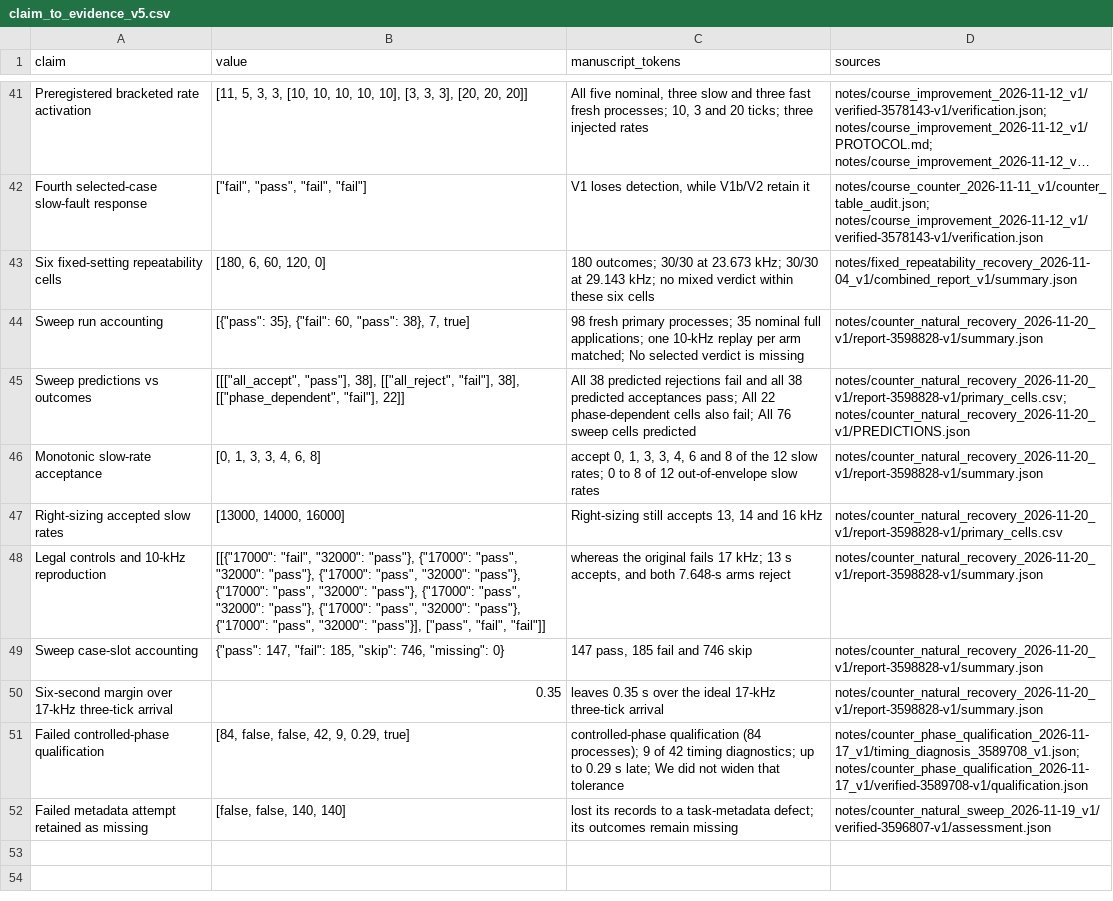
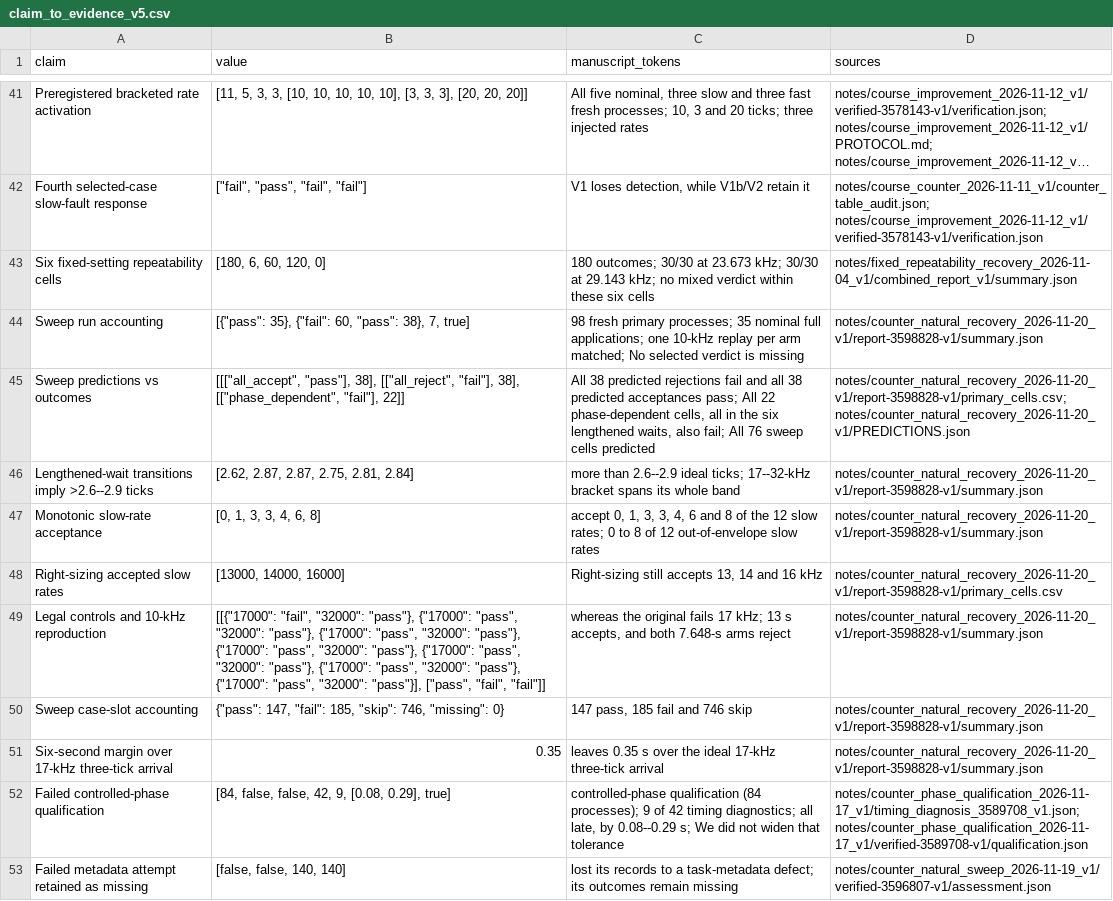
Before and after one commit to pkrish5/zephyr-rtc-clock-robustness, a CSV file: notes/manuscript_v5_2026-11-21_v1/claim_to_evidence_v5.csv, drawn as a sheet; only a part is shown, gaps mark what is left out; long unchanged cells end in ….

Commit message:
Correct sweep interpretation scope in manuscript v5
Limit the upper-edge observation to the six lengthened waits, note the
original wait's uninformative bracket and the late qualification arrivals,
and tighten allowance wording. Audit now checks 52 claims.

```diff
--- a/notes/manuscript_v5_2026-11-21_v1/claim_to_evidence_v5.csv
+++ b/notes/manuscript_v5_2026-11-21_v1/claim_to_evidence_v5.csv
@@ -44,3 +44,4 @@ Six fixed-setting repeatability cells,"[180, 6, 60, 120, 0]",180 outcomes; 30/30
 Sweep run accounting,"[{""pass"": 35}, {""fail"": 60, ""pass"": 38}, 7, true]",98 fresh primary processes; 35 nominal full applications; one 10-kHz replay per arm matched; No selected verdict is missing,notes/counter_natural_recovery_2026-11-20_v1/report-3598828-v1/summary.json
-Sweep predictions vs outcomes,"[[[""all_accept"", ""pass""], 38], [[""all_reject"", ""fail""], 38], [[""phase_dependent"", ""fail""], 22]]",All 38 predicted rejections fail and all 38 predicted acceptances pass; All 22 phase-dependent cells also fail; All 76 sweep cells predicted,notes/counter_natural_recovery_2026-11-20_v1/report-3598828-v1/primary_cells.csv; notes/counter_natural_recovery_2026-11-20_v1/PREDICTIONS.json
+Sweep predictions vs outcomes,"[[[""all_accept"", ""pass""], 38], [[""all_reject"", ""fail""], 38], [[""phase_dependent"", ""fail""], 22]]","All 38 predicted rejections fail and all 38 predicted acceptances pass; All 22 phase-dependent cells, all in the six lengthened waits, also fail; All 76 sweep cells predicted",notes/counter_natural_recovery_2026-11-20_v1/report-3598828-v1/primary_cells.csv; notes/counter_natural_recovery_2026-11-20_v1/PREDICTIONS.json
+Lengthened-wait transitions imply >2.6--2.9 ticks,"[2.62, 2.87, 2.87, 2.75, 2.81, 2.84]",more than 2.6--2.9 ideal ticks; 17--32-kHz bracket spans its whole band,notes/counter_natural_recovery_2026-11-20_v1/report-3598828-v1/summary.json
 Monotonic slow-rate acceptance,"[0, 1, 3, 3, 4, 6, 8]","accept 0, 1, 3, 3, 4, 6 and 8 of the 12 slow rates; 0 to 8 of 12 out-of-envelope slow rates",notes/counter_natural_recovery_2026-11-20_v1/report-3598828-v1/summary.json
@@ -50,3 +51,3 @@ Sweep case-slot accounting,"{""pass"": 147, ""fail"": 185, ""skip"": 746, ""miss
 Six-second margin over 17-kHz three-tick arrival,0.35,leaves 0.35 s over the ideal 17-kHz three-tick arrival,notes/counter_natural_recovery_2026-11-20_v1/report-3598828-v1/summary.json
-Failed controlled-phase qualification,"[84, false, false, 42, 9, 0.29, true]",controlled-phase qualification (84 processes); 9 of 42 timing diagnostics; up to 0.29 s late; We did not widen that tolerance,notes/counter_phase_qualification_2026-11-17_v1/timing_diagnosis_3589708_v1.json; notes/counter_phase_qualification_2026-11-17_v1/verified-3589708-v1/qualification.json
+Failed controlled-phase qualification,"[84, false, false, 42, 9, [0.08, 0.29], true]","controlled-phase qualification (84 processes); 9 of 42 timing diagnostics; all late, by 0.08--0.29 s; We did not widen that tolerance",notes/counter_phase_qualification_2026-11-17_v1/timing_diagnosis_3589708_v1.json; notes/counter_phase_qualification_2026-11-17_v1/verified-3589708-v1/qualification.json
 Failed metadata attempt retained as missing,"[false, false, 140, 140]",lost its records to a task-metadata defect; its outcomes remain missing,notes/counter_natural_sweep_2026-11-19_v1/verified-3596807-v1/assessment.json
```
Also changed, not shown: 5 other files.
